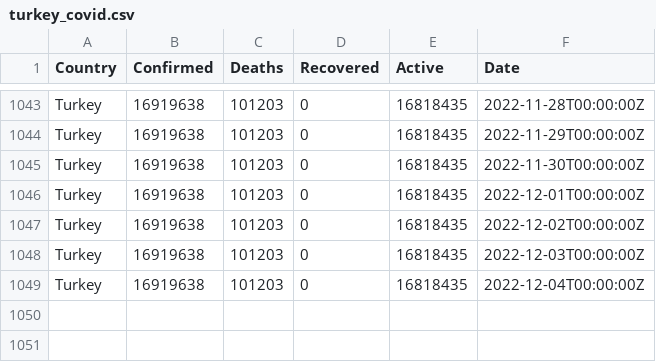
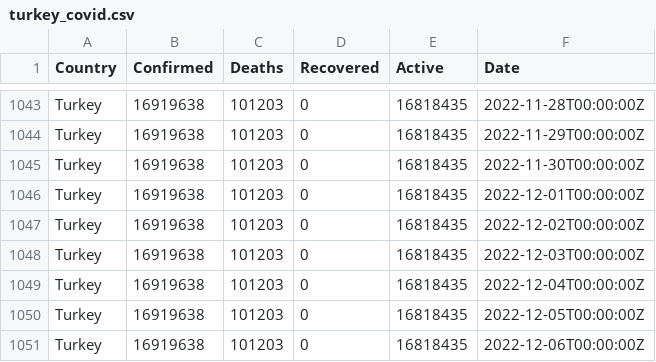
Before and after one commit to ocakhasan/fetch_covid_daily, a CSV file: turkey_covid.csv, drawn as a sheet; only a part is shown, gaps mark what is left out; the diff names each change by its address in the sheet, - before the commit and + after, or states it on an @@ line.

```diff
--- a/turkey_covid.csv
+++ b/turkey_covid.csv
+row 1050: Turkey | 16919638 | 101203 | 0 | 16818435 | 2022-12-05T00:00:00Z
+row 1051: Turkey | 16919638 | 101203 | 0 | 16818435 | 2022-12-06T00:00:00Z
```
